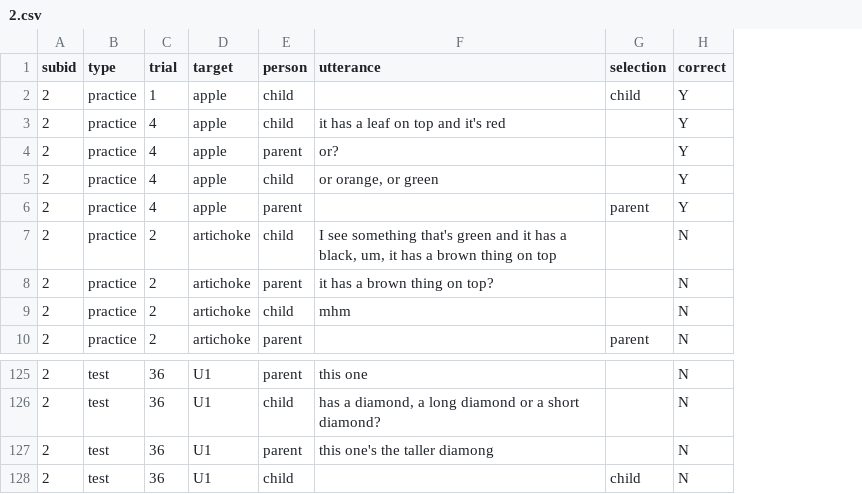
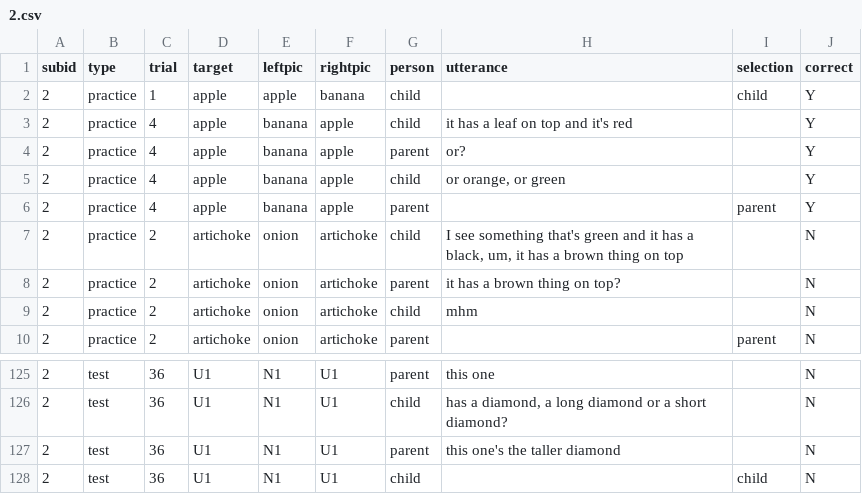
Before and after one commit to ashleychuikay/tangramgame, a CSV file: similar_deidentified/2.csv, drawn as a sheet; only a part is shown, gaps mark what is left out; addresses are those after the commit; the diff names each change by its address in the sheet, - before the commit and + after, or states it on an @@ line.

```diff
--- a/similar_deidentified/2.csv
+++ b/similar_deidentified/2.csv
+column E (leftpic), rows 2-10: apple | banana | banana | banana | banana | onion | onion | onion | onion; rows 125-128: all N1
+column F (rightpic), rows 2-10: banana | apple | apple | apple | apple | artichoke | artichoke | artichoke | artichoke; rows 125-128: all U1
-H127 (utterance): this one's the taller diamong
+H127 (utterance): this one's the taller diamond
```
Also changed, not shown: similar_deidentified/1.csv, similar_deidentified/3.csv, 1 other file.
